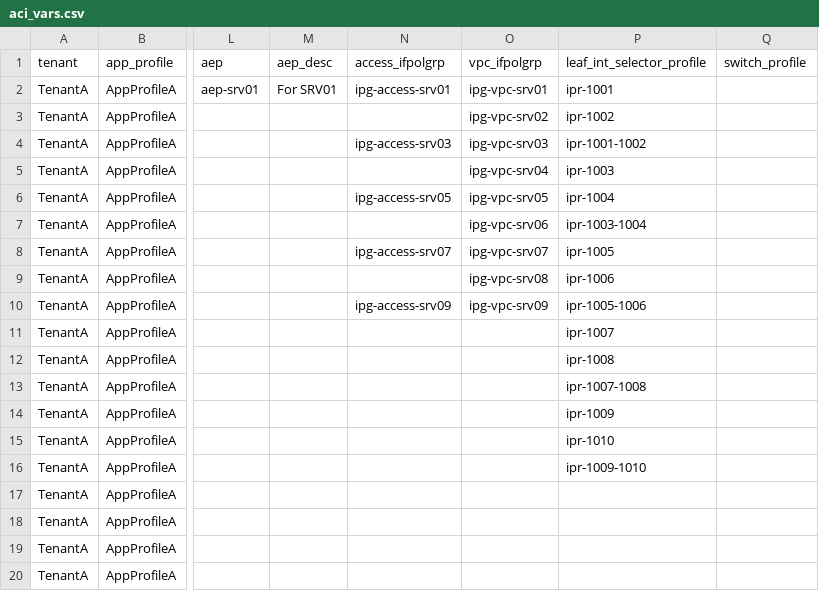
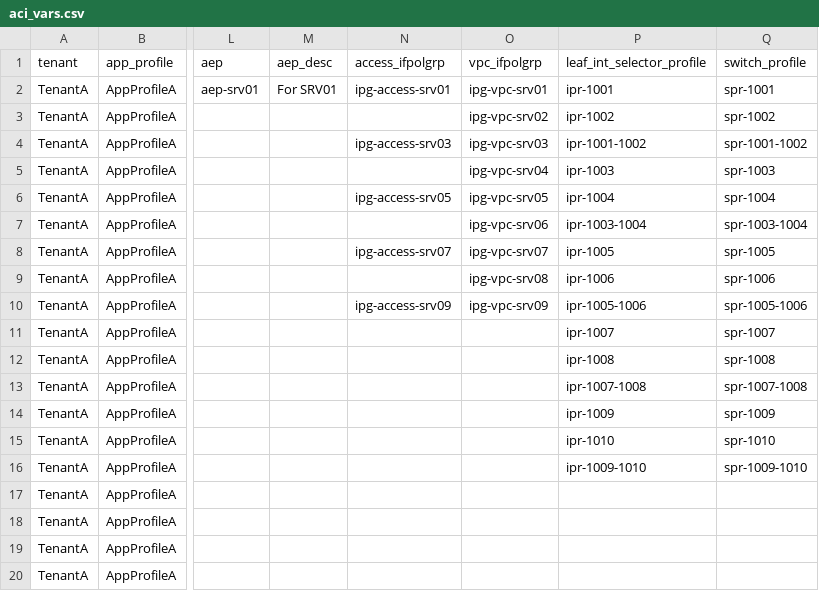
Before and after one commit to singhbk4/ACI-Ansible, a CSV file: aci_vars.csv, drawn as a sheet; only a part is shown, gaps mark what is left out; the diff names each change by its address in the sheet, - before the commit and + after, or states it on an @@ line.

Commit message:
update

```diff
--- a/aci_vars.csv
+++ b/aci_vars.csv
-Q2 (switch_profile): (empty)
+Q2 (switch_profile): spr-1001
-Q3 (switch_profile): (empty)
+Q3 (switch_profile): spr-1002
-Q4 (switch_profile): (empty)
+Q4 (switch_profile): spr-1001-1002
-Q5 (switch_profile): (empty)
+Q5 (switch_profile): spr-1003
-Q6 (switch_profile): (empty)
+Q6 (switch_profile): spr-1004
-Q7 (switch_profile): (empty)
+Q7 (switch_profile): spr-1003-1004
-Q8 (switch_profile): (empty)
+Q8 (switch_profile): spr-1005
-Q9 (switch_profile): (empty)
+Q9 (switch_profile): spr-1006
-Q10 (switch_profile): (empty)
+Q10 (switch_profile): spr-1005-1006
-Q11 (switch_profile): (empty)
+Q11 (switch_profile): spr-1007
-Q12 (switch_profile): (empty)
+Q12 (switch_profile): spr-1008
-Q13 (switch_profile): (empty)
+Q13 (switch_profile): spr-1007-1008
-Q14 (switch_profile): (empty)
+Q14 (switch_profile): spr-1009
-Q15 (switch_profile): (empty)
+Q15 (switch_profile): spr-1010
-Q16 (switch_profile): (empty)
+Q16 (switch_profile): spr-1009-1010
```
